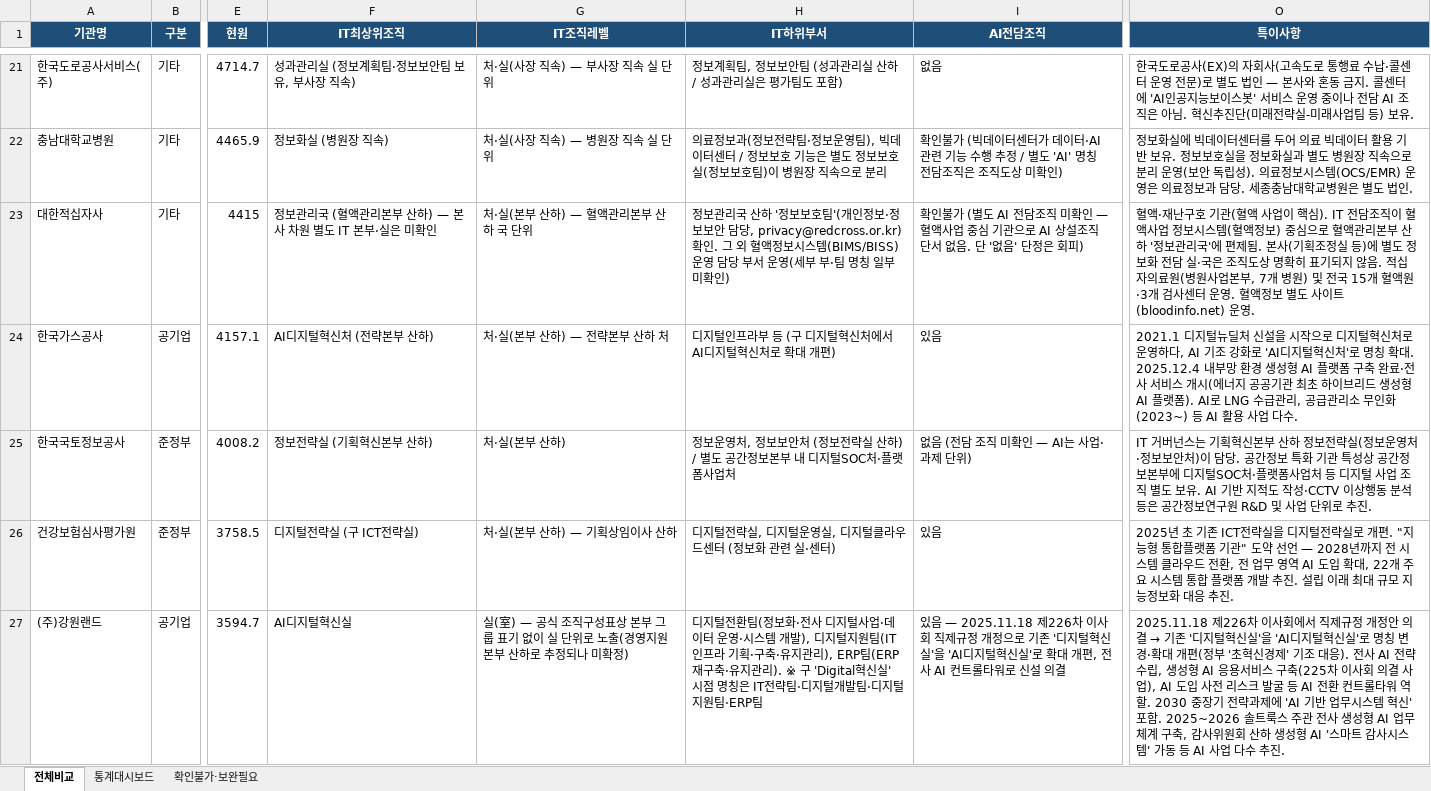
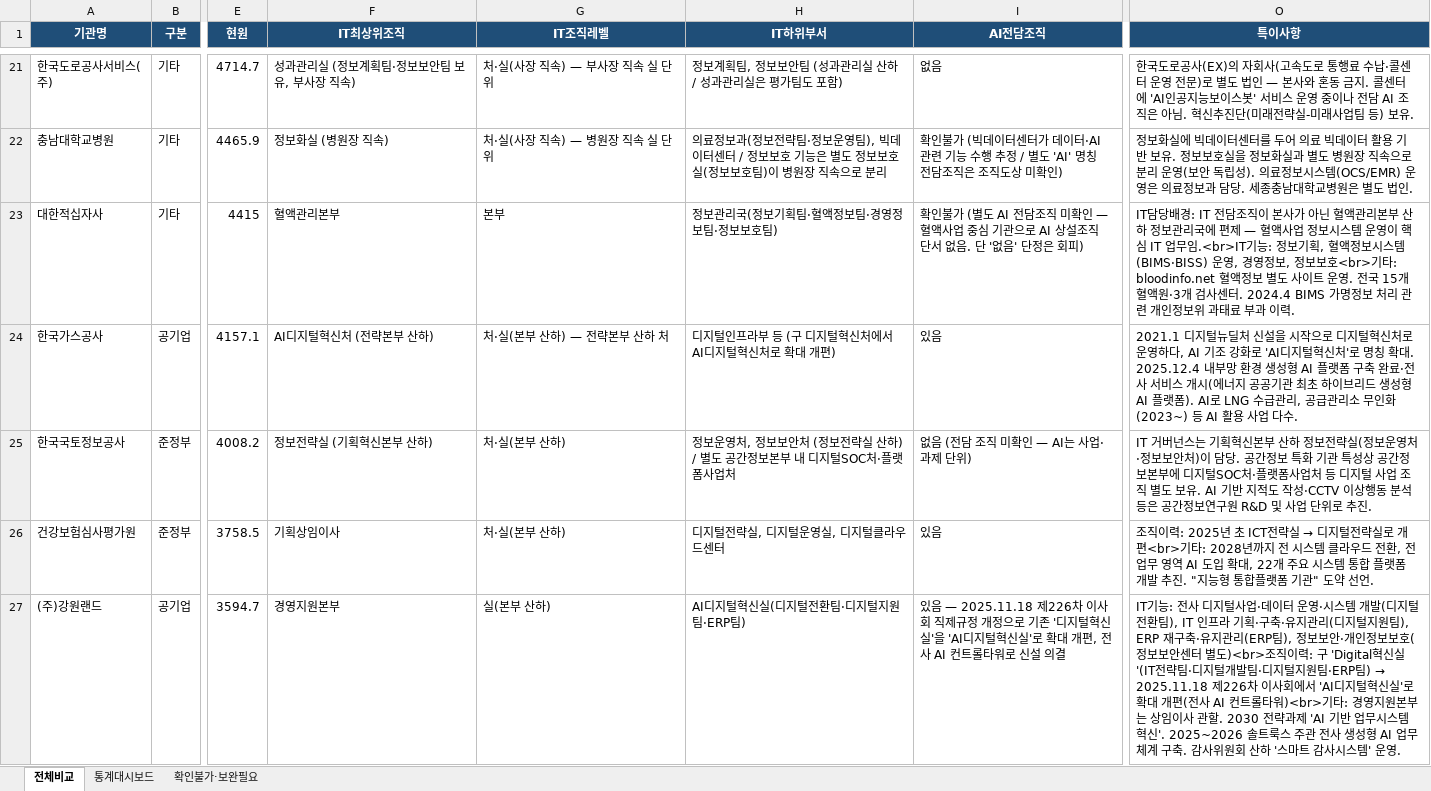
Before and after one commit to lovelyquality/korea-public-it-org-2026, an Excel workbook: IT조직_비교표_공공기관274.xlsx, sheet 전체비교, drawn as a sheet; only a part is shown, gaps mark what is left out; values as stored, in another font and other column widths than the file's, no borders; the diff covers the shown part only; the diff names each change by its address in the sheet, - before the commit and + after, or states it on an @@ line.

```diff
--- a/IT조직_비교표_공공기관274.xlsx (sheet 전체비교)
+++ b/IT조직_비교표_공공기관274.xlsx (sheet 전체비교)
-F23 (IT최상위조직): 정보관리국 (혈액관리본부 산하) — 본사 차원 별도 IT 본부·실은 미확인
+F23 (IT최상위조직): 혈액관리본부
-G23 (IT조직레벨): 처·실(본부 산하) — 혈액관리본부 산하 국 단위
+G23 (IT조직레벨): 본부
-H23 (IT하위부서): …보관리국 산하 '정보보호팀'(개인정보·정보보안 담당, privacy@redcross.or.kr) 확인. 그 외 혈액정보시스템(BIMS/BISS) 운영 담당 부서 운영(세부 부·팀 명칭 일부 미확인)
+H23 (IT하위부서): …보관리국(정보기획팀·혈액정보팀·경영정보팀·정보보호팀)
-O23 (특이사항): 혈액·재난구호 기관(혈액 사업이 핵심). IT 전담조직이 혈액사업 정보시스템(혈액정보) 중심으로 혈액관리본부 산하 '정보관리국'에 편제됨. 본사(기획조정실 등)에 별도 정보화 전담 실·국은 조직도상 명확히 표기되지 않음. 적십자의료원(병원사업본부, 7개 병원) 및 전국 15개 혈액원·3개 검사센터 운영. 혈액정보 별도 사이트(bloodinfo.net) 운영.
+O23 (특이사항): IT담당배경: IT 전담조직이 본사가 아닌 혈액관리본부 산하 정보관리국에 편제 — 혈액사업 정보시스템 운영이 핵심 IT 업무임.<br>IT기능: 정보기획, 혈액정보시스템(BIMS·BISS) 운영, 경영정보, 정보보호<br>기타: bloodinfo.net 혈액정보 별도 사이트 운영. 전국 15개 혈액원·3개 검사센터. 2024.4 BIMS 가명정보 처리 관련 개인정보위 과태료 부과 이력.
-F26 (IT최상위조직): 디지털전략실 (구 ICT전략실)
+F26 (IT최상위조직): 기획상임이사
-G26 (IT조직레벨): 처·실(본부 산하) — 기획상임이사 산하
+G26 (IT조직레벨): 처·실(본부 산하)
-H26 (IT하위부서): 디지털전략실, 디지털운영실, 디지털클라우드센터 (정보화 관련 실·센터)
+H26 (IT하위부서): 디지털전략실, 디지털운영실, 디지털클라우드센터
@@ O26 (특이사항): 2025년 초 기존 ICT전략실을 디지털전략실로 개편. "지능형 통합플랫폼 기관" 도약 선언 — 2028년까지 전 시스템 클라우드 전환, 전 업무 영역 AI 도입 확대, 22개 주요 시스템 통합 플랫폼 개발 추진. 설립 이래 최대 규모 지능정보화 대응 추진. → 조직이력: 2025년 초 ICT전략실 → 디지털전략실로 개편<br>기타: 2028년까지 전 시스템 클라우드 전환, 전 업무 영역 AI 도입 확대, 22개 주요 시스템 통합 플랫폼 개발 추진. "지능형 통합플랫폼 기관" 도약 선언. @@
-F27 (IT최상위조직): AI디지털혁신실
+F27 (IT최상위조직): 경영지원본부
-G27 (IT조직레벨): 실(室) — 공식 조직구성표상 본부 그룹 표기 없이 실 단위로 노출(경영지원본부 산하로 추정되나 미확정)
+G27 (IT조직레벨): 실(본부 산하)
-H27 (IT하위부서): 디지털전환팀(정보화·전사 디지털사업·데이터 운영·시스템 개발), 디지털지원팀(IT 인프라 기획·구축·유지관리), ERP팀(ERP 재구축·유지관리). ※ 구 'Digital혁신실' 시점 명칭은 IT전략팀·디지털개발팀·디지털지원팀·ERP팀
+H27 (IT하위부서): AI디지털혁신실(디지털전환팀·디지털지원팀·ERP팀)
@@ O27 (특이사항): 2025.11.18 제226차 이사회에서 직제규정 개정안 의결 → 기존 '디지털혁신실'을 'AI디지털혁신실'로 명칭 변경·확대 개편(정부 '초혁신경제' 기조 대응). 전사 AI 전략 수립, 생성형 AI 응용서비스 구축(225차 이사회 의결 사업), AI 도입 사전 리스크 발굴 등 AI 전환 컨트롤타워 역할. 2030 중장기 전략과제에 'AI 기반 업무시스템 혁신' 포함. 2025~2026 솔트룩스 주관 전사 생성형 AI 업무체계 구축, 감사위원회 산하 생성형 AI '스마트 감사시스템' 가동 등 AI 사업 다수 추진. → IT기능: 전사 디지털사업·데이터 운영·시스템 개발(디지털전환팀), IT 인프라 기획·구축·유지관리(디지털지원팀), ERP 재구축·유지관리(ERP팀), 정보보안·개인정보보호(정보보안센터 별도)<br>조직이력: 구 'Digital혁신실'(IT전략팀·디지털개발팀·디지털지원팀·ERP팀) → 2025.11.18 제226차 이사회에서 'AI디지털혁신실'로 확대 개편(전사 AI 컨트롤타워)<br>기타: 경영지원본부는 상임이사 관할. 2030 전략과제 'AI 기반 업무시스템 혁신'. 2025~2026 솔트룩스 주관 전사 생성형 AI 업무체계 구축. 감사위원회 산하 '스마트 감사시스템' 운영. @@
```
Also changed, not shown: 379 edited cells elsewhere in this sheet, sheet 통계대시보드, sheet 확인불가·보완필요, 2 other files.
